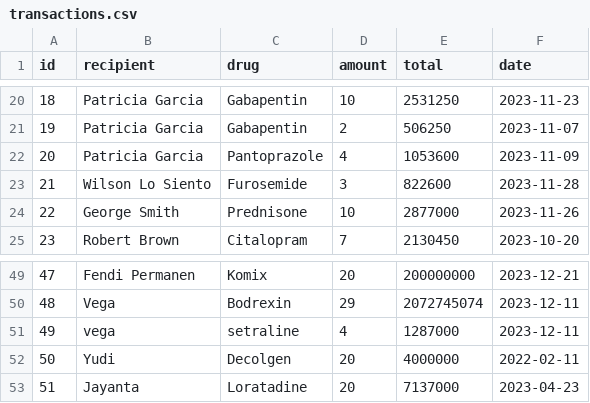
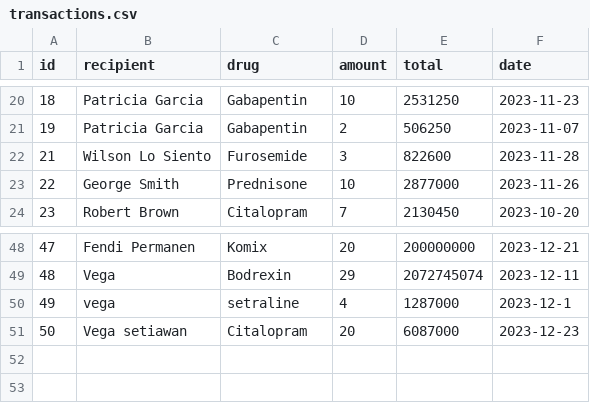
Before and after one commit to idfp/PDP-TA, a CSV file: database/transactions.csv, drawn as a sheet; only a part is shown, gaps mark what is left out.

```diff
--- a/database/transactions.csv
+++ b/database/transactions.csv
@@ -21,3 +21,2 @@ id,recipient,drug,amount,total,date
 19,Patricia Garcia,Gabapentin,2,506250,2023-11-07
-20,Patricia Garcia,Pantoprazole,4,1053600,2023-11-09
 21,Wilson Lo Siento,Furosemide,3,822600,2023-11-28
@@ -50,4 +49,3 @@ id,recipient,drug,amount,total,date
 48,Vega,Bodrexin,29,2072745074,2023-12-11
-49,vega,setraline,4,1287000,2023-12-11
-50,Yudi,Decolgen,20,4000000,2022-02-11
-51,Jayanta,Loratadine,20,7137000,2023-04-23
+49,vega,setraline,4,1287000,2023-12-1
+50,Vega setiawan,Citalopram,20,6087000,2023-12-23
```
Also changed, not shown: database/drugs.csv, database/users.csv, 10 other files.
